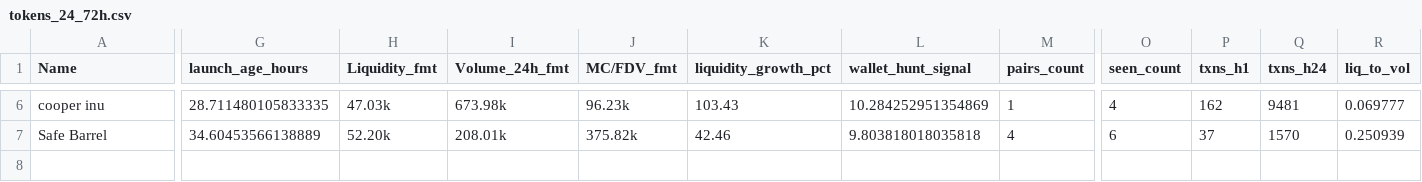
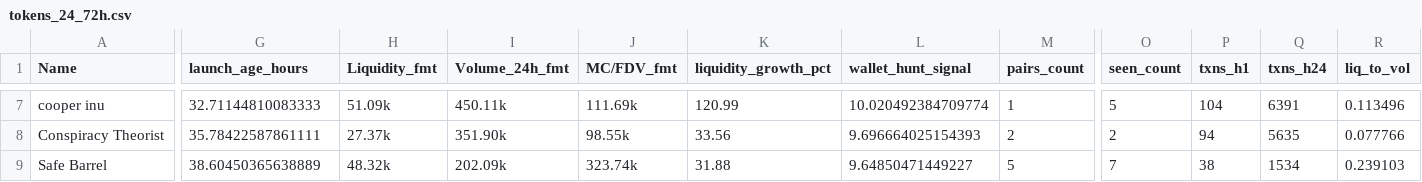
Before and after one commit to ziovajoz/solana-token-csv, a CSV file: output/tokens_24_72h.csv, drawn as a sheet; only a part is shown, gaps mark what is left out; addresses are those after the commit; rows hold the shown columns only; the diff covers the shown part only; the diff names each change by its address in the sheet, - before the commit and + after, or states it on an @@ line.

```diff
--- a/output/tokens_24_72h.csv
+++ b/output/tokens_24_72h.csv
-G7 (launch_age_hours): 28.711480105833335
+G7 (launch_age_hours): 32.71144810083333
-H7 (Liquidity_fmt): 47.03k
+H7 (Liquidity_fmt): 51.09k
-I7 (Volume_24h_fmt): 673.98k
+I7 (Volume_24h_fmt): 450.11k
-J7 (MC/FDV_fmt): 96.23k
+J7 (MC/FDV_fmt): 111.69k
-K7 (liquidity_growth_pct): 103.43
+K7 (liquidity_growth_pct): 120.99
-L7 (wallet_hunt_signal): 10.284252951354869
+L7 (wallet_hunt_signal): 10.020492384709774
-O7 (seen_count): 4
+O7 (seen_count): 5
-P7 (txns_h1): 162
+P7 (txns_h1): 104
-Q7 (txns_h24): 9481
+Q7 (txns_h24): 6391
-R7 (liq_to_vol): 0.069777
+R7 (liq_to_vol): 0.113496
+row 8: Conspiracy Theorist | 35.78422587861111 | 27.37k | 351.90k | 98.55k | 33.56 | 9.696664025154393 | 2 | 2 | 94 | 5635 | 0.077766
-G9 (launch_age_hours): 34.60453566138889
+G9 (launch_age_hours): 38.60450365638889
-H9 (Liquidity_fmt): 52.20k
+H9 (Liquidity_fmt): 48.32k
-I9 (Volume_24h_fmt): 208.01k
+I9 (Volume_24h_fmt): 202.09k
-J9 (MC/FDV_fmt): 375.82k
+J9 (MC/FDV_fmt): 323.74k
-K9 (liquidity_growth_pct): 42.46
+K9 (liquidity_growth_pct): 31.88
-L9 (wallet_hunt_signal): 9.803818018035818
+L9 (wallet_hunt_signal): 9.64850471449227
-M9 (pairs_count): 4
+M9 (pairs_count): 5
-O9 (seen_count): 6
+O9 (seen_count): 7
-P9 (txns_h1): 37
+P9 (txns_h1): 38
-Q9 (txns_h24): 1570
+Q9 (txns_h24): 1534
-R9 (liq_to_vol): 0.250939
+R9 (liq_to_vol): 0.239103
```
Also changed, not shown: 2 added rows, 1 removed row and 29 edited cells elsewhere in this file, output/excluded.csv, output/included.csv, 9 other files.
